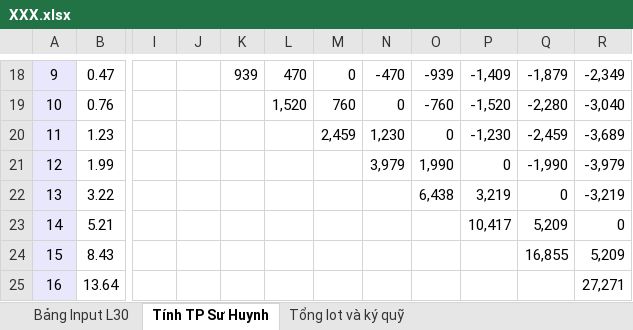
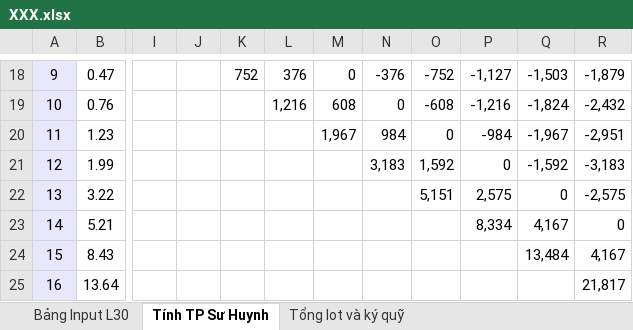
Before and after one commit to khanhduyapt/BiGek, an Excel workbook: bsc_scan_binance/src/main/resources/MQL5/XXX.xlsx, sheet Tính TP Sư Huynh, drawn as a sheet; only a part is shown, gaps mark what is left out; values as stored, in another font and other column widths than the file's, no borders; the diff covers the shown part only; the diff names each change by its address in the sheet, - before the commit and + after, or states it on an @@ line.

```diff
--- a/bsc_scan_binance/src/main/resources/MQL5/XXX.xlsx (sheet Tính TP Sư Huynh)
+++ b/bsc_scan_binance/src/main/resources/MQL5/XXX.xlsx (sheet Tính TP Sư Huynh)
-K18: 939
+K18: 752
-L18: 470
+L18: 376
-N18: -470
+N18: -376
-O18: -939
+O18: -752
-P18: -1,409
+P18: -1,127
-Q18: -1,879
+Q18: -1,503
-R18: -2,349
+R18: -1,879
-L19: 1,520
+L19: 1,216
-M19: 760
+M19: 608
-O19: -760
+O19: -608
-P19: -1,520
+P19: -1,216
-Q19: -2,280
+Q19: -1,824
-R19: -3,040
+R19: -2,432
-M20: 2,459
+M20: 1,967
-N20: 1,230
+N20: 984
-P20: -1,230
+P20: -984
-Q20: -2,459
+Q20: -1,967
-R20: -3,689
+R20: -2,951
-N21: 3,979
+N21: 3,183
-O21: 1,990
+O21: 1,592
-Q21: -1,990
+Q21: -1,592
-R21: -3,979
+R21: -3,183
-O22: 6,438
+O22: 5,151
-P22: 3,219
+P22: 2,575
-R22: -3,219
+R22: -2,575
-P23: 10,417
+P23: 8,334
-Q23: 5,209
+Q23: 4,167
-Q24: 16,855
+Q24: 13,484
-R24: 5,209
+R24: 4,167
-R25: 27,271
+R25: 21,817
```
Also changed, not shown: 2 added rows, 2 removed rows and 110 edited cells elsewhere in this sheet, sheet Bảng Input L30, sheet Tổng lot và ký quỹ, formulas that keep their value, 2 other files.
